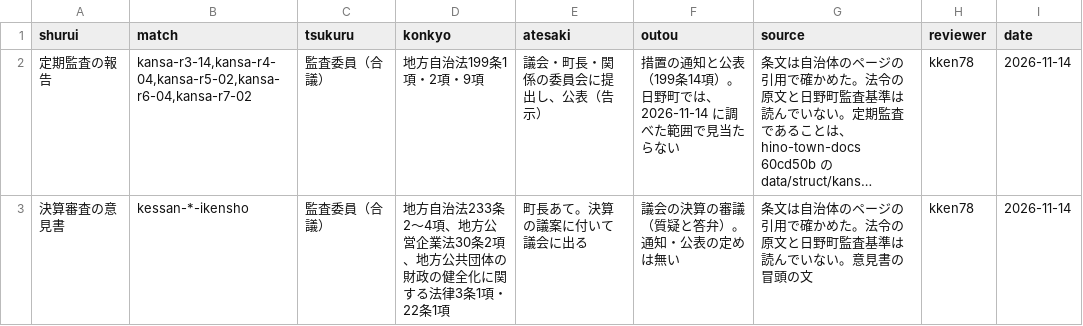
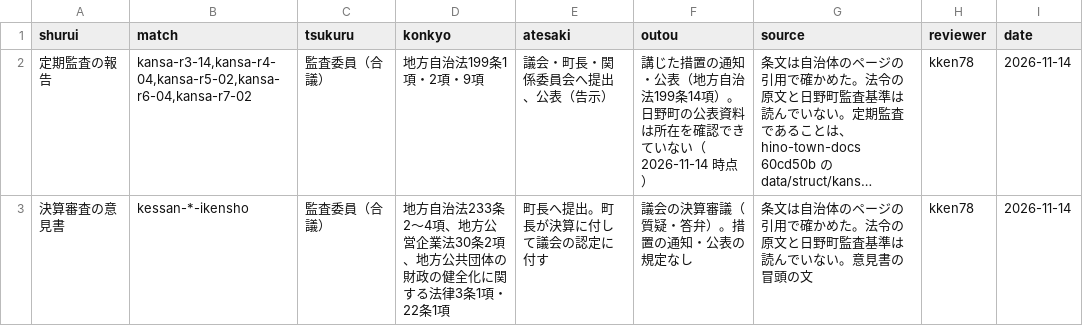
Before and after one commit to kken78/hino-ronten, a TSV file: ref/shiryo.tsv, drawn as a sheet; only a part is shown; long unchanged cells end in …; the diff names each change by its address in the sheet, - before the commit and + after, or states it on an @@ line.

```diff
--- a/ref/shiryo.tsv
+++ b/ref/shiryo.tsv
-E2 (atesaki): 議会・町長・関係の委員会に提出し、公表（告示）
+E2 (atesaki): 議会・町長・関係委員会へ提出、公表（告示）
-F2 (outou): 措置の通知と公表（199条14項）。日野町では、2026-11-14 に調べた範囲で見当たらない
+F2 (outou): 講じた措置の通知・公表（地方自治法199条14項）。日野町の公表資料は所在を確認できていない（2026-11-14 時点）
-E3 (atesaki): 町長あて。決算の議案に付いて議会に出る
+E3 (atesaki): 町長へ提出。町長が決算に付して議会の認定に付す
-F3 (outou): 議会の決算の審議（質疑と答弁）。通知・公表の定めは無い
+F3 (outou): 議会の決算審議（質疑・答弁）。措置の通知・公表の規定なし
```
Also changed, not shown: ref/waku.tsv.
